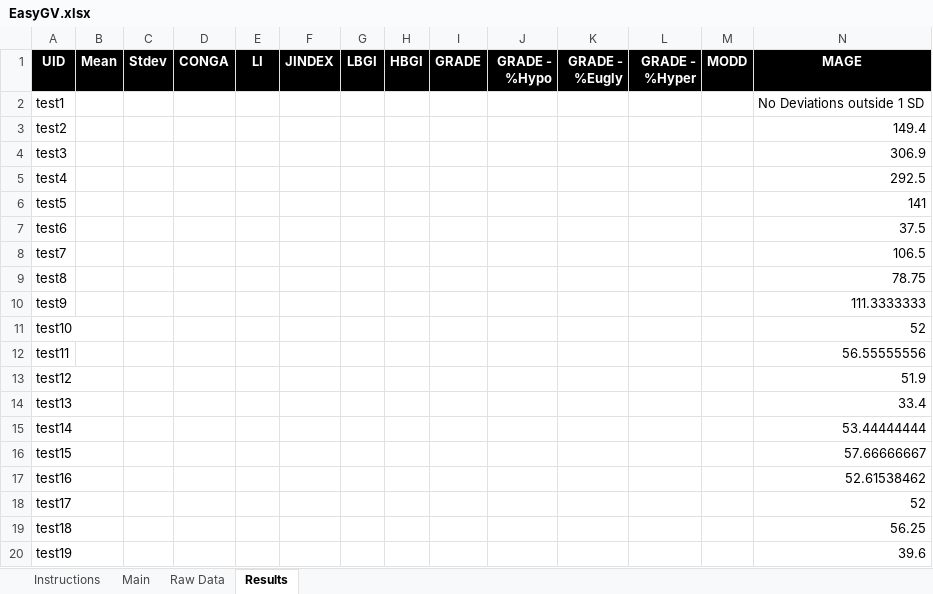
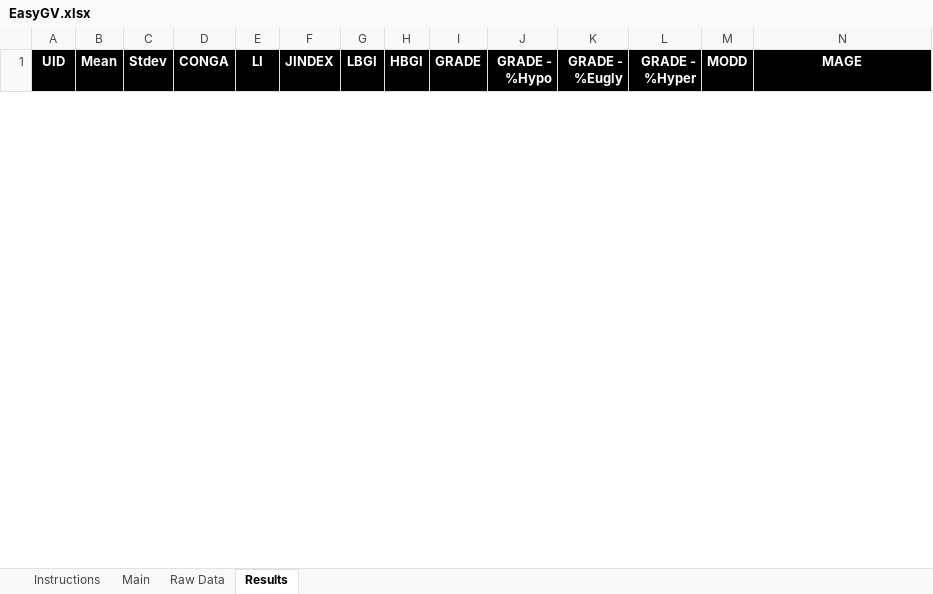
Before and after one commit to Nathaniel-Fernandes/mage_algorithm_data, an Excel workbook: graphics_scripts/external algorithms/data/EasyGV.xlsx, sheet Results, drawn as a sheet; only a part is shown; values as stored, in another font and other column widths than the file's, no borders; removed rows and columns are numbered as before the commit, all else as after; rows hold the shown columns only; the diff covers the shown part only; the diff names each change by its address in the sheet, - before the commit and + after, or states it on an @@ line.

Commit message:
Regenerated EasyGV results after adding the 2 new Dubosson data

```diff
--- a/graphics_scripts/external algorithms/data/EasyGV.xlsx (sheet Results)
+++ b/graphics_scripts/external algorithms/data/EasyGV.xlsx (sheet Results)
-row 2: test1 |  |  |  |  |  |  |  |  |  |  |  |  | No Deviations outside 1 SD
-row 3: test2 |  |  |  |  |  |  |  |  |  |  |  |  | 149.4
-row 4: test3 |  |  |  |  |  |  |  |  |  |  |  |  | 306.9
-row 5: test4 |  |  |  |  |  |  |  |  |  |  |  |  | 292.5
-row 6: test5 |  |  |  |  |  |  |  |  |  |  |  |  | 141
-row 7: test6 |  |  |  |  |  |  |  |  |  |  |  |  | 37.5
-row 8: test7 |  |  |  |  |  |  |  |  |  |  |  |  | 106.5
-row 9: test8 |  |  |  |  |  |  |  |  |  |  |  |  | 78.75
-row 10: test9 |  |  |  |  |  |  |  |  |  |  |  |  | 111.3333333
-row 11: test10 |  |  |  |  |  |  |  |  |  |  |  |  | 52
-row 12: test11 |  |  |  |  |  |  |  |  |  |  |  |  | 56.55555556
-row 13: test12 |  |  |  |  |  |  |  |  |  |  |  |  | 51.9
-row 14: test13 |  |  |  |  |  |  |  |  |  |  |  |  | 33.4
-row 15: test14 |  |  |  |  |  |  |  |  |  |  |  |  | 53.44444444
-row 16: test15 |  |  |  |  |  |  |  |  |  |  |  |  | 57.66666667
-row 17: test16 |  |  |  |  |  |  |  |  |  |  |  |  | 52.61538462
-row 18: test17 |  |  |  |  |  |  |  |  |  |  |  |  | 52
-row 19: test18 |  |  |  |  |  |  |  |  |  |  |  |  | 56.25
-row 20: test19 |  |  |  |  |  |  |  |  |  |  |  |  | 39.6
```
Also changed, not shown: 50 added rows and 30 removed rows elsewhere in this sheet, 3 other files.
